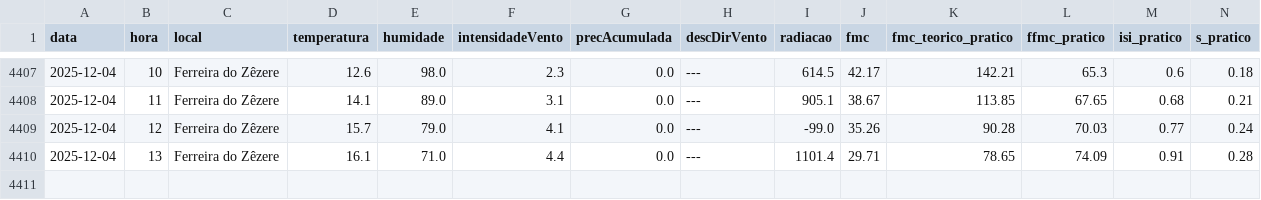
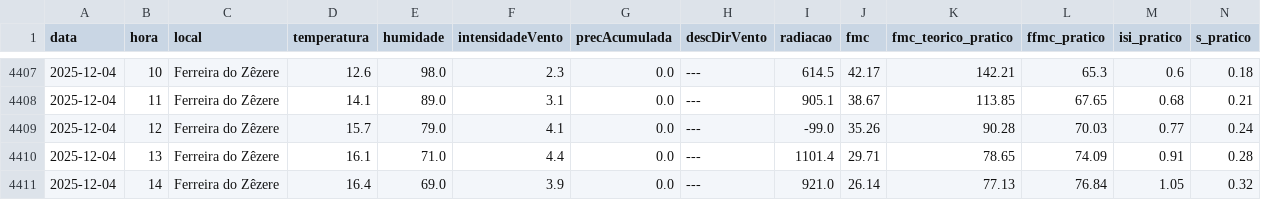
Before and after one commit to 23657/fwi-pipeline-ipt, a CSV file: dados_ferreira_do_zezere_fwi.csv, drawn as a sheet; only a part is shown, gaps mark what is left out; rows hold the shown columns only; the diff names each change by its address in the sheet, - before the commit and + after, or states it on an @@ line.

```diff
--- a/dados_ferreira_do_zezere_fwi.csv
+++ b/dados_ferreira_do_zezere_fwi.csv
+row 4411: 2025-12-04 | 14 | Ferreira do Zêzere | 16.4 | 69.0 | 3.9 | 0.0 | --- | 921.0 | 26.14 | 77.13 | 76.84 | 1.05 | 0.32
```
Also changed, not shown: dados_castanheira_de_pera_fwi.csv, dados_macao_fwi.csv, 2 other files.
